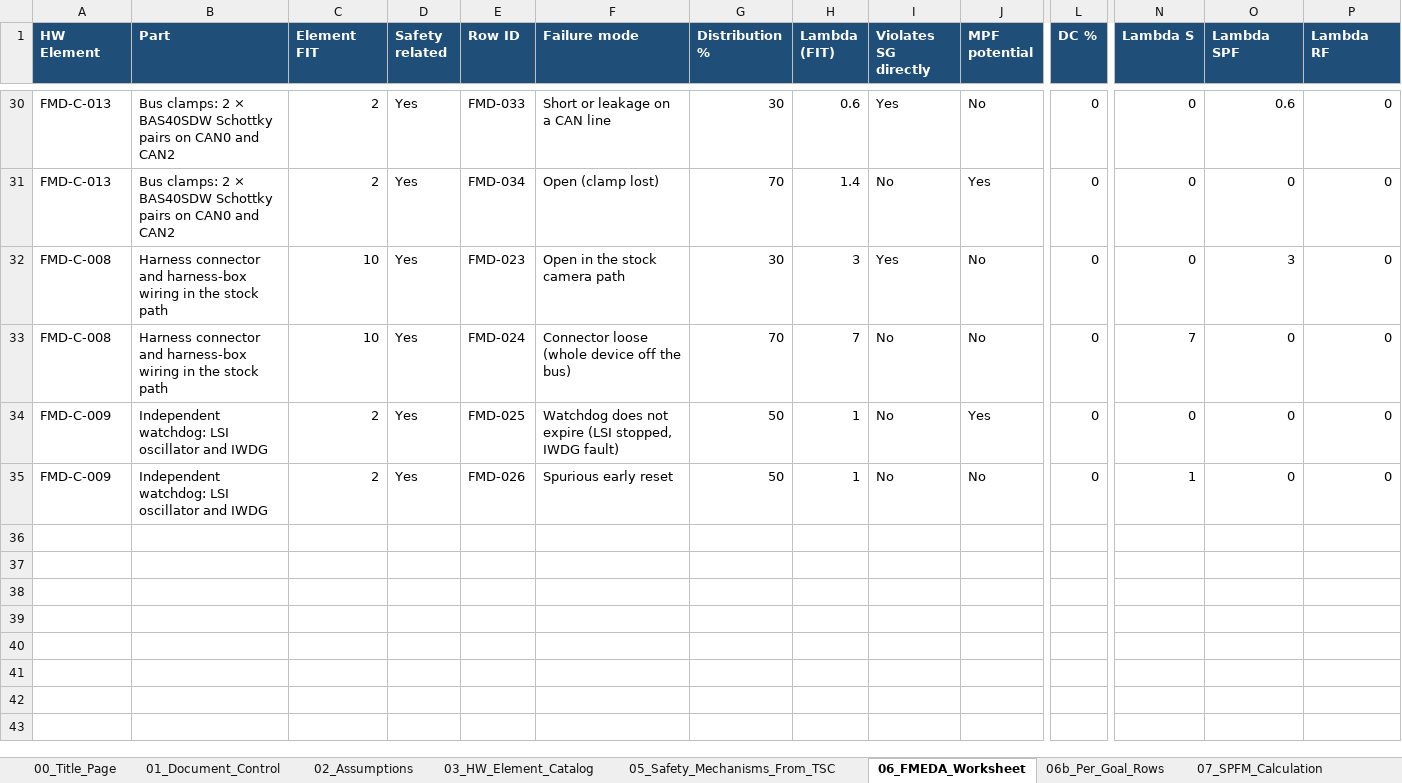
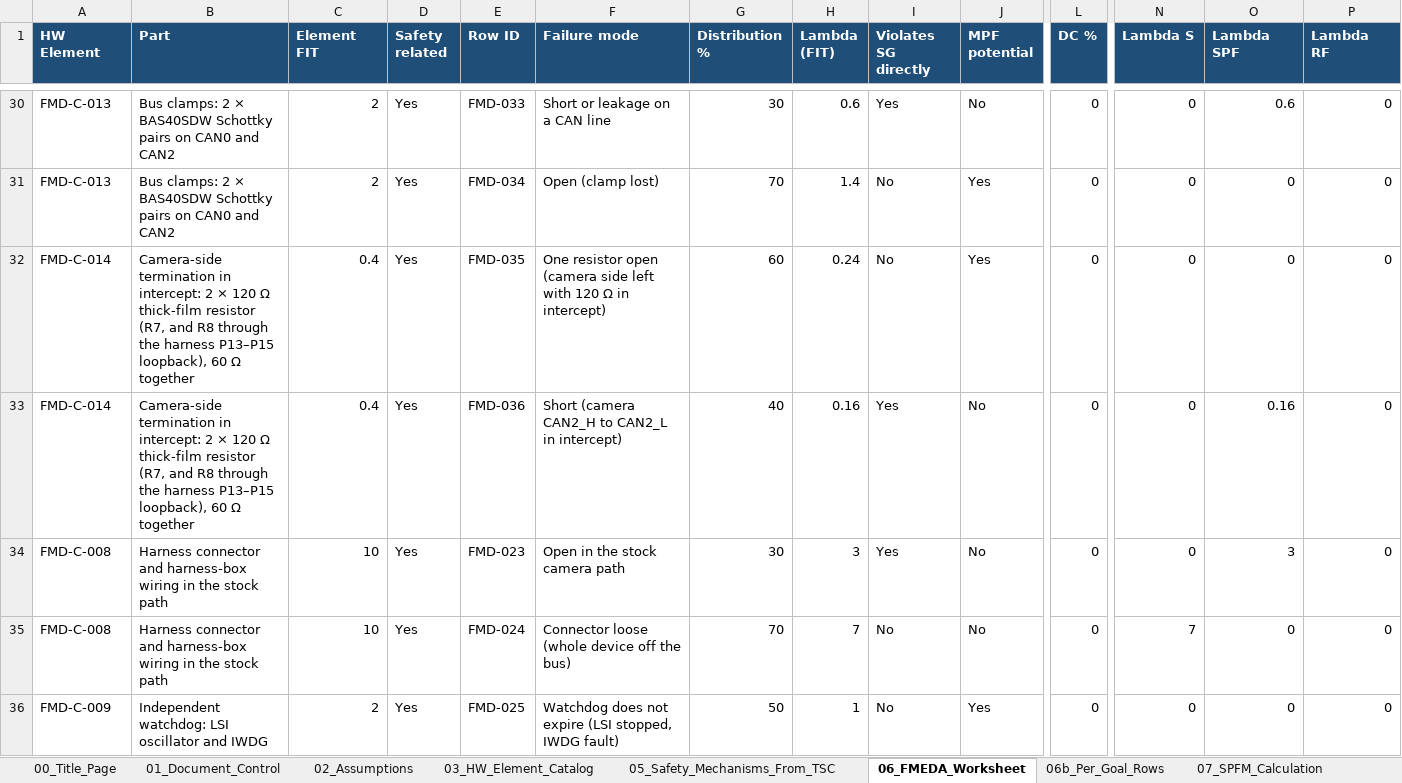
Before and after one commit to jherrodthomas/LionDriver, an Excel workbook: assurance/08-analyses/fmea/exports/review/fmeda-sg009-review.xlsx, sheet 06_FMEDA_Worksheet, drawn as a sheet; only a part is shown, gaps mark what is left out; the shorter side is filled out with more unchanged rows; values as stored, in another font and other column widths than the file's, no borders; rows hold the shown columns only; the diff names each change by its address in the sheet, - before the commit and + after, or states it on an @@ line.

```diff
--- a/assurance/08-analyses/fmea/exports/review/fmeda-sg009-review.xlsx (sheet 06_FMEDA_Worksheet)
+++ b/assurance/08-analyses/fmea/exports/review/fmeda-sg009-review.xlsx (sheet 06_FMEDA_Worksheet)
+row 32: FMD-C-014 | Camera-side termination in intercept: 2 × 120 Ω thick-film resistor (R7, and R8 through the harness P13–P15 loopback), 60 Ω together | 0.4 | Yes | FMD-035 | One resistor open (camera side left with 120 Ω in intercept) | 60 | 0.24 | No | Yes | 0 | 0 | 0 | 0
+row 33: FMD-C-014 | Camera-side termination in intercept: 2 × 120 Ω thick-film resistor (R7, and R8 through the harness P13–P15 loopback), 60 Ω together | 0.4 | Yes | FMD-036 | Short (camera CAN2_H to CAN2_L in intercept) | 40 | 0.16 | Yes | No | 0 | 0 | 0.16 | 0
```
Also changed, not shown: sheet 11_Open_Items, sheet 03_HW_Element_Catalog, sheet 01_Document_Control, sheet 10_Metrics_Dashboard, sheet 07_SPFM_Calculation, sheet 08_LFM_Calculation, 3 more sheets, 12 other files.
